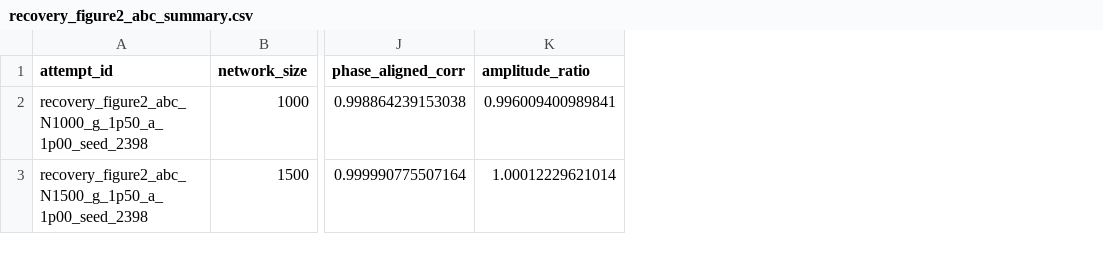
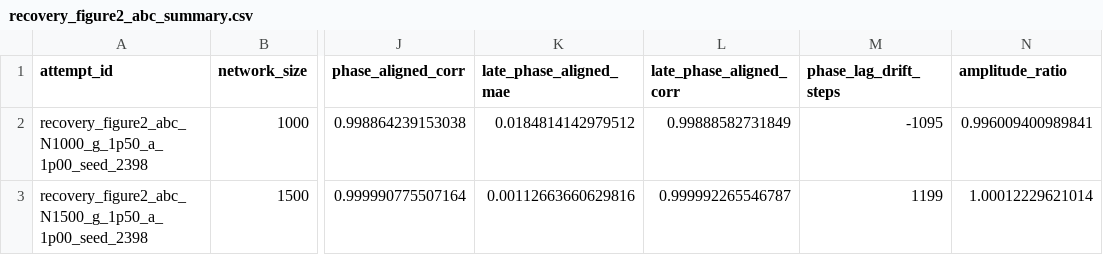
Before and after one commit to Fengxiaoxiyue/force-learning-reproduction, a CSV file: results/recovery/data/recovery_figure2_abc_summary.csv, drawn as a sheet; only a part is shown, gaps mark what is left out; the diff names each change by its address in the sheet, - before the commit and + after, or states it on an @@ line.

Commit message:
Audit failed high-cost recovery of Figure 2E

```diff
--- a/results/recovery/data/recovery_figure2_abc_summary.csv
+++ b/results/recovery/data/recovery_figure2_abc_summary.csv
+column K (late_phase_aligned_mae), rows 2-3: 0.0184814142979512 | 0.00112663660629816
+column L (late_phase_aligned_corr), rows 2-3: 0.99888582731849 | 0.999992265546787
+column M (phase_lag_drift_steps), rows 2-3: -1095 | 1199
```
Also changed, not shown: 24 other files.
